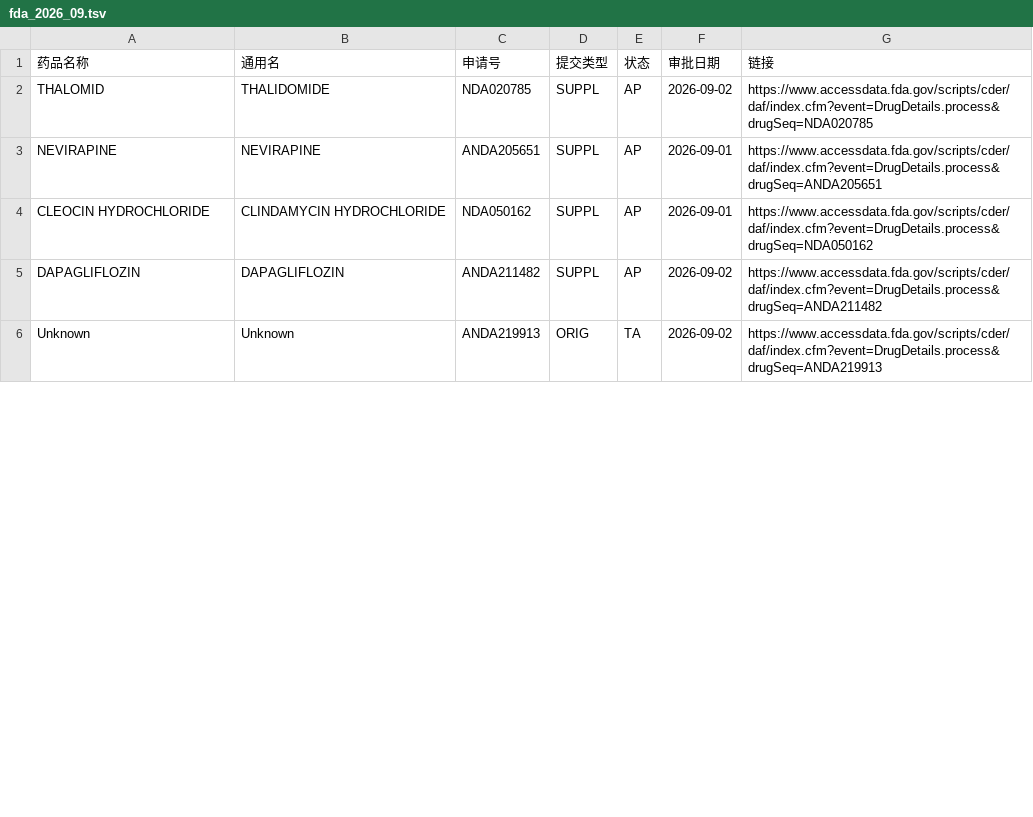
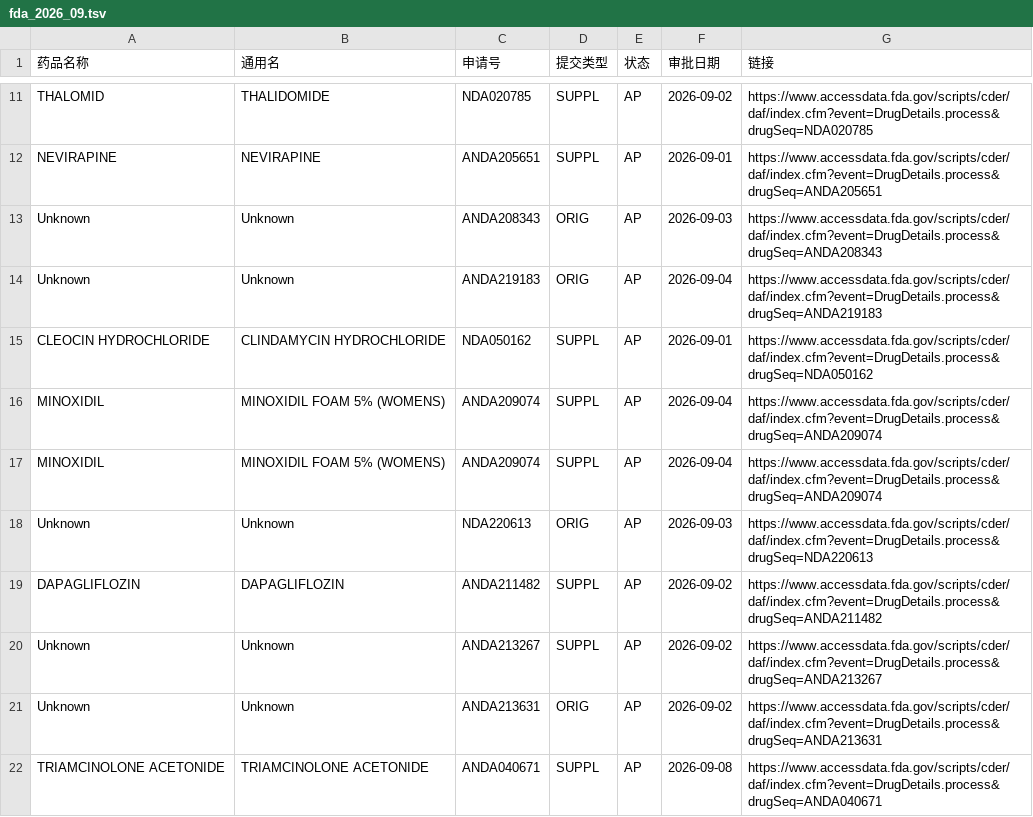
Before and after one commit to yangqian2023-source/fdascraper, a TSV file: data/fda_2026_09.tsv, drawn as a sheet; only a part is shown, gaps mark what is left out; the shorter side is filled out with more unchanged rows; the diff covers the shown part only.

```diff
--- a/data/fda_2026_09.tsv
+++ b/data/fda_2026_09.tsv
@@ -3,3 +12,11 @@ THALOMID	THALIDOMIDE	NDA020785	SUPPL	AP	2026-09-02	https://www.accessdata.fda.go
 NEVIRAPINE	NEVIRAPINE	ANDA205651	SUPPL	AP	2026-09-01	https://www.accessdata.fda.gov/scripts/cder/daf/index.cfm?event=DrugDetails.process&drugSeq=ANDA205651
+Unknown	Unknown	ANDA208343	ORIG	AP	2026-09-03	https://www.accessdata.fda.gov/scripts/cder/daf/index.cfm?event=DrugDetails.process&drugSeq=ANDA208343
+Unknown	Unknown	ANDA219183	ORIG	AP	2026-09-04	https://www.accessdata.fda.gov/scripts/cder/daf/index.cfm?event=DrugDetails.process&drugSeq=ANDA219183
 CLEOCIN HYDROCHLORIDE	CLINDAMYCIN HYDROCHLORIDE	NDA050162	SUPPL	AP	2026-09-01	https://www.accessdata.fda.gov/scripts/cder/daf/index.cfm?event=DrugDetails.process&drugSeq=NDA050162
+MINOXIDIL	MINOXIDIL FOAM 5% (WOMENS)	ANDA209074	SUPPL	AP	2026-09-04	https://www.accessdata.fda.gov/scripts/cder/daf/index.cfm?event=DrugDetails.process&drugSeq=ANDA209074
+MINOXIDIL	MINOXIDIL FOAM 5% (WOMENS)	ANDA209074	SUPPL	AP	2026-09-04	https://www.accessdata.fda.gov/scripts/cder/daf/index.cfm?event=DrugDetails.process&drugSeq=ANDA209074
+Unknown	Unknown	NDA220613	ORIG	AP	2026-09-03	https://www.accessdata.fda.gov/scripts/cder/daf/index.cfm?event=DrugDetails.process&drugSeq=NDA220613
 DAPAGLIFLOZIN	DAPAGLIFLOZIN	ANDA211482	SUPPL	AP	2026-09-02	https://www.accessdata.fda.gov/scripts/cder/daf/index.cfm?event=DrugDetails.process&drugSeq=ANDA211482
+Unknown	Unknown	ANDA213267	SUPPL	AP	2026-09-02	https://www.accessdata.fda.gov/scripts/cder/daf/index.cfm?event=DrugDetails.process&drugSeq=ANDA213267
+Unknown	Unknown	ANDA213631	ORIG	AP	2026-09-02	https://www.accessdata.fda.gov/scripts/cder/daf/index.cfm?event=DrugDetails.process&drugSeq=ANDA213631
+TRIAMCINOLONE ACETONIDE	TRIAMCINOLONE ACETONIDE	ANDA040671	SUPPL	AP	2026-09-08	https://www.accessdata.fda.gov/scripts/cder/daf/index.cfm?event=DrugDetails.process&drugSeq=ANDA040671
```
Also changed, not shown: 11 added rows, 5 moved rows and 8 edited cells elsewhere in this file, 1 other file.
